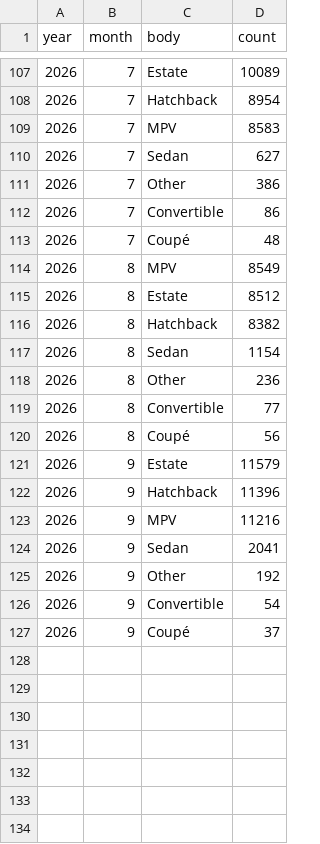
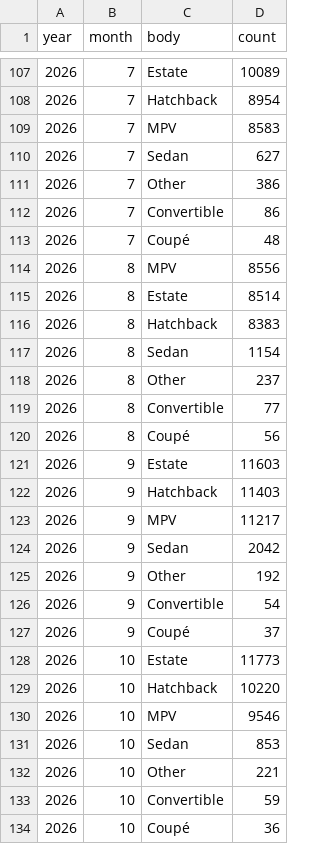
Before and after one commit to bowardzhang/VRS, a CSV file: data/Netherlands/rdw_body_monthly.csv, drawn as a sheet; only a part is shown, gaps mark what is left out.

```diff
--- a/data/Netherlands/rdw_body_monthly.csv
+++ b/data/Netherlands/rdw_body_monthly.csv
@@ -113,13 +113,13 @@ year,month,body,count
 2026,7,Coupé,48
-2026,8,MPV,8549
-2026,8,Estate,8512
-2026,8,Hatchback,8382
+2026,8,MPV,8556
+2026,8,Estate,8514
+2026,8,Hatchback,8383
 2026,8,Sedan,1154
-2026,8,Other,236
+2026,8,Other,237
 2026,8,Convertible,77
 2026,8,Coupé,56
-2026,9,Estate,11579
-2026,9,Hatchback,11396
-2026,9,MPV,11216
-2026,9,Sedan,2041
+2026,9,Estate,11603
+2026,9,Hatchback,11403
+2026,9,MPV,11217
+2026,9,Sedan,2042
 2026,9,Other,192
@@ -127 +127,8 @@ year,month,body,count
 2026,9,Coupé,37
+2026,10,Estate,11773
+2026,10,Hatchback,10220
+2026,10,MPV,9546
+2026,10,Sedan,853
+2026,10,Other,221
+2026,10,Convertible,59
+2026,10,Coupé,36
```
Also changed, not shown: data/France/insee_monthly_total.csv, data/Netherlands/rdw_models.csv, 14 other files.
